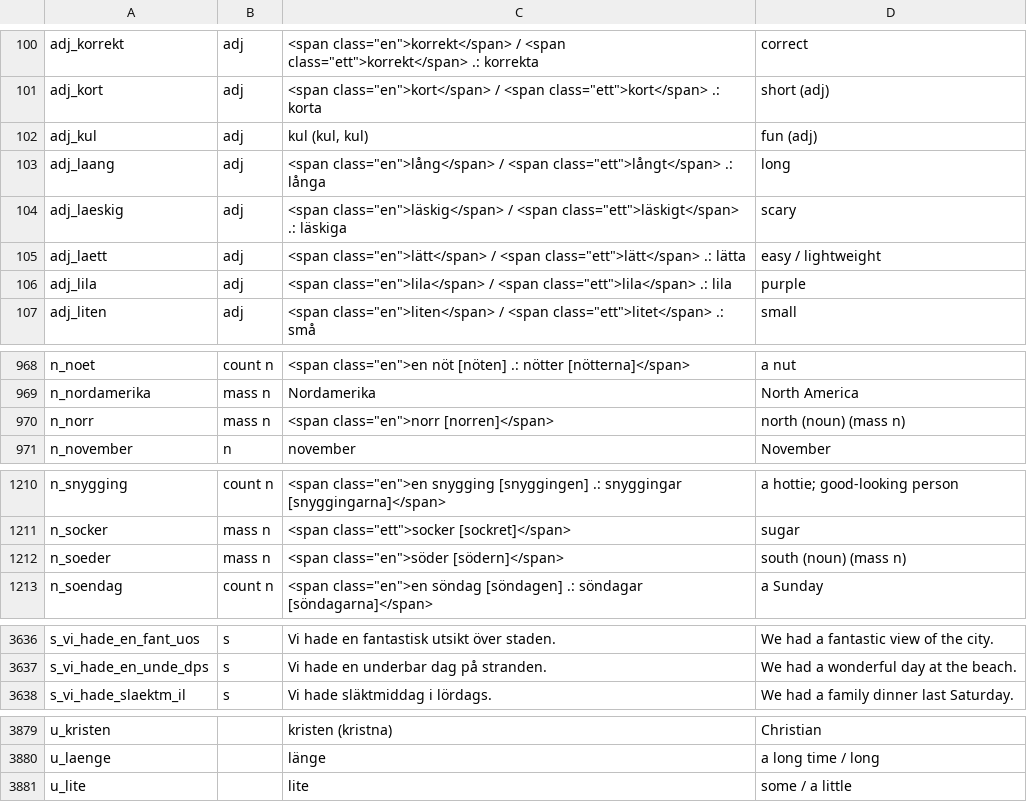
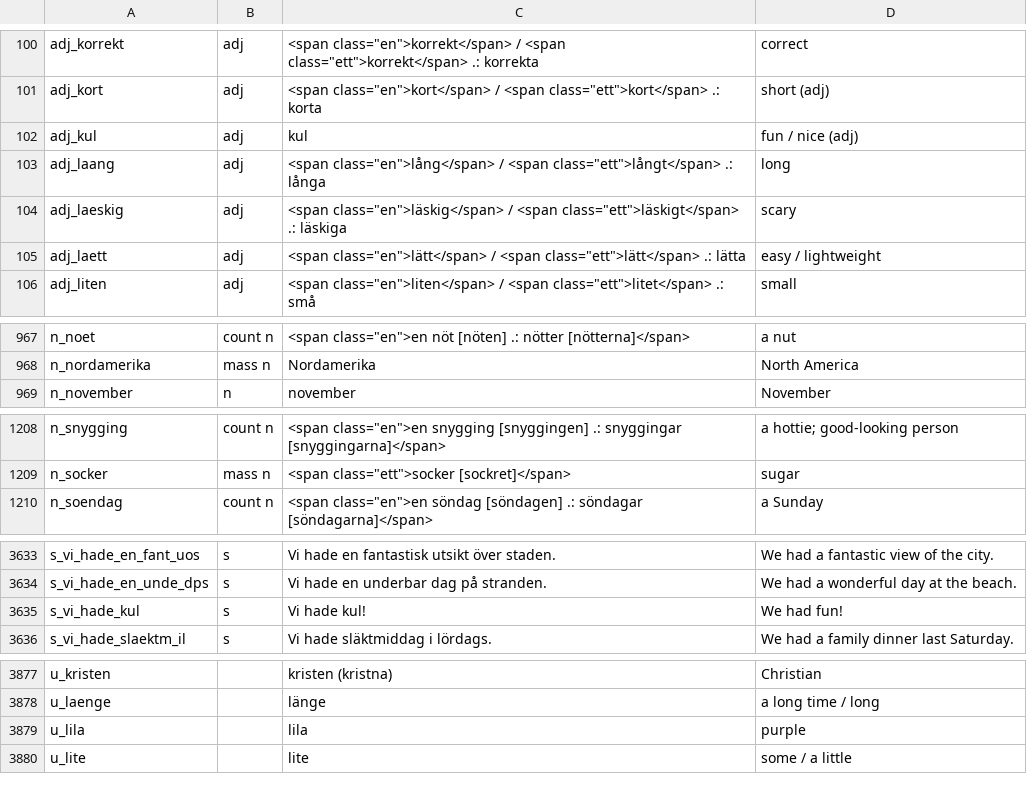
Before and after one commit to zestyping/svenska, a TSV file: all.tsv, drawn as a sheet; only a part is shown, gaps mark what is left out; the diff covers the shown part only.

```diff
--- a/all.tsv
+++ b/all.tsv
@@ -101,3 +101,3 @@ adj_korrekt	adj	<span class="en">korrekt</span> / <span class="ett">korrekt</spa
 adj_kort	adj	<span class="en">kort</span> / <span class="ett">kort</span> .: korta	short (adj)
-adj_kul	adj	kul (kul, kul)	fun (adj)
+adj_kul	adj	kul	fun / nice (adj)
 adj_laang	adj	<span class="en">lång</span> / <span class="ett">långt</span> .: långa	long
@@ -105,3 +105,2 @@ adj_laeskig	adj	<span class="en">läskig</span> / <span class="ett">läskigt</sp
 adj_laett	adj	<span class="en">lätt</span> / <span class="ett">lätt</span> .: lätta	easy / lightweight
-adj_lila	adj	<span class="en">lila</span> / <span class="ett">lila</span> .: lila	purple
 adj_liten	adj	<span class="en">liten</span> / <span class="ett">litet</span> .: små	small
@@ -969,3 +968,2 @@ n_noet	count n	<span class="en">en nöt [nöten] .: nötter [nötterna]</span>	a
 n_nordamerika	mass n	Nordamerika	North America
-n_norr	mass n	<span class="en">norr [norren]</span>	north (noun) (mass n)
 n_november	n	november	November
@@ -1211,3 +1209,2 @@ n_snygging	count n	<span class="en">en snygging [snyggingen] .: snyggingar [snyg
 n_socker	mass n	<span class="ett">socker [sockret]</span>	sugar
-n_soeder	mass n	<span class="en">söder [södern]</span>	south (noun) (mass n)
 n_soendag	count n	<span class="en">en söndag [söndagen] .: söndagar [söndagarna]</span>	a Sunday
@@ -3637,2 +3634,3 @@ s_vi_hade_en_fant_uos	s	Vi hade en fantastisk utsikt över staden.	We had a fant
 s_vi_hade_en_unde_dps	s	Vi hade en underbar dag på stranden.	We had a wonderful day at the beach.
+s_vi_hade_kul	s	Vi hade kul!	We had fun!
 s_vi_hade_slaektm_il	s	Vi hade släktmiddag i lördags.	We had a family dinner last Saturday.
@@ -3880,2 +3878,3 @@ u_kristen		kristen (kristna)	Christian
 u_laenge		länge	a long time / long
+u_lila		lila	purple
 u_lite		lite	some / a little
```
Also changed, not shown: 2 edited cells elsewhere in this file, ping/adjectives.csv.
